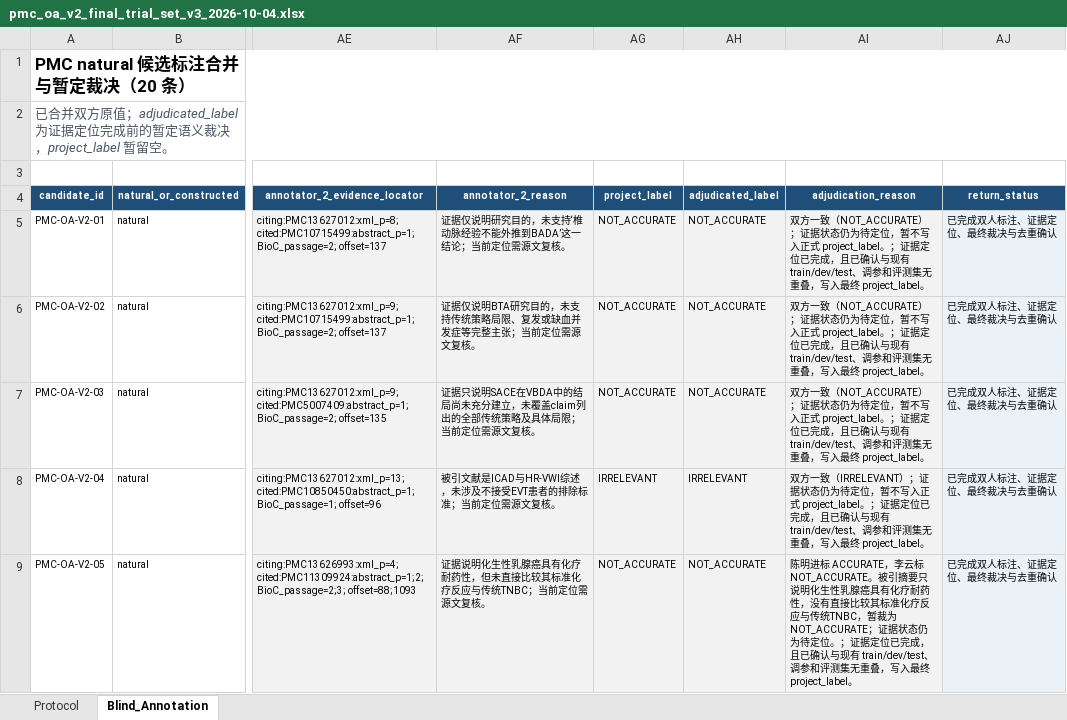
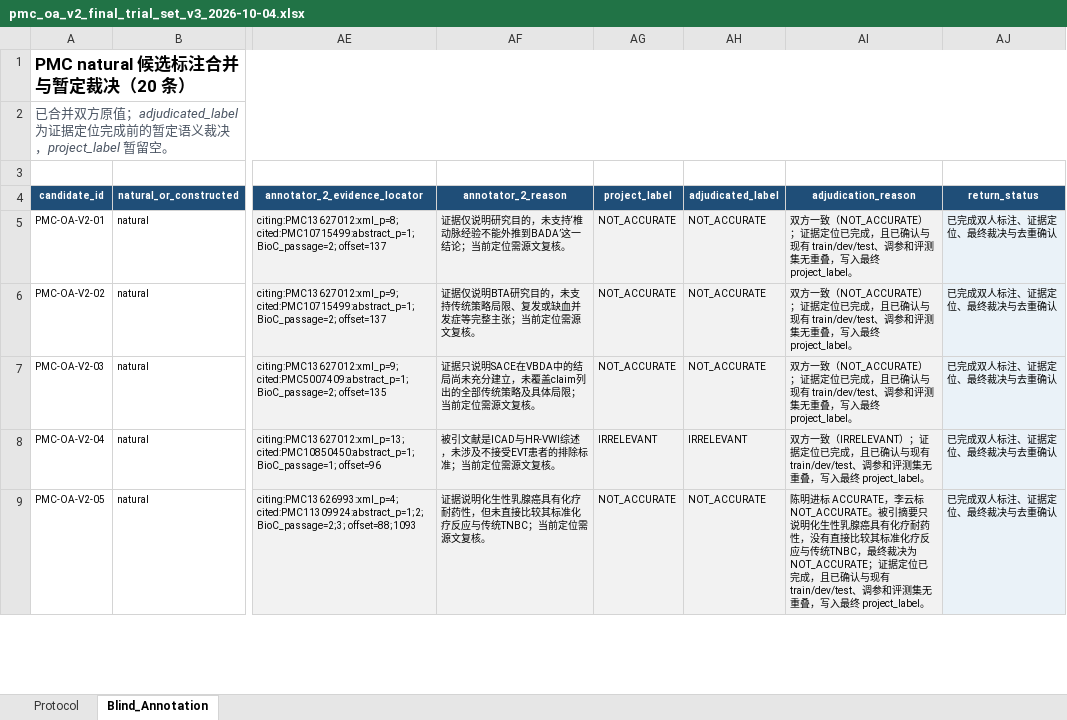
Before and after one commit to LeegenSteven/academic-misconduct, an Excel workbook: results/ly/task3_natural_trial/pmc_oa_v2_final_trial_set_v3_2026-10-04.xlsx, sheet Blind_Annotation, drawn as a sheet; only a part is shown, gaps mark what is left out; values as stored, in another font and other column widths than the file's, no borders; conditional formats and table styles not drawn; the diff covers the shown part only; the diff names each change by its address in the sheet, - before the commit and + after, or states it on an @@ line.

Commit message:
ly: correct stale provisional wording in PMC v3

```diff
--- a/results/ly/task3_natural_trial/pmc_oa_v2_final_trial_set_v3_2026-10-04.xlsx (sheet Blind_Annotation)
+++ b/results/ly/task3_natural_trial/pmc_oa_v2_final_trial_set_v3_2026-10-04.xlsx (sheet Blind_Annotation)
-AI5:AI7 (adjudication_reason): …）；证据状态仍为待定位，暂不写入正式 project_label。；证据定位已完…
+AI5:AI7 (adjudication_reason): …）；证据定位已完…
-AI8 (adjudication_reason): …）；证据状态仍为待定位，暂不写入正式 project_label。；证据定位已完…
+AI8 (adjudication_reason): …）；证据定位已完…
-AI9 (adjudication_reason): …传统TNBC，暂裁为 NOT_ACCURATE；证据状态仍为待定位。；证据定…
+AI9 (adjudication_reason): …传统TNBC，最终裁决为 NOT_ACCURATE；证据定…
```
Also changed, not shown: 15 edited cells elsewhere in this sheet, sheet Protocol.
